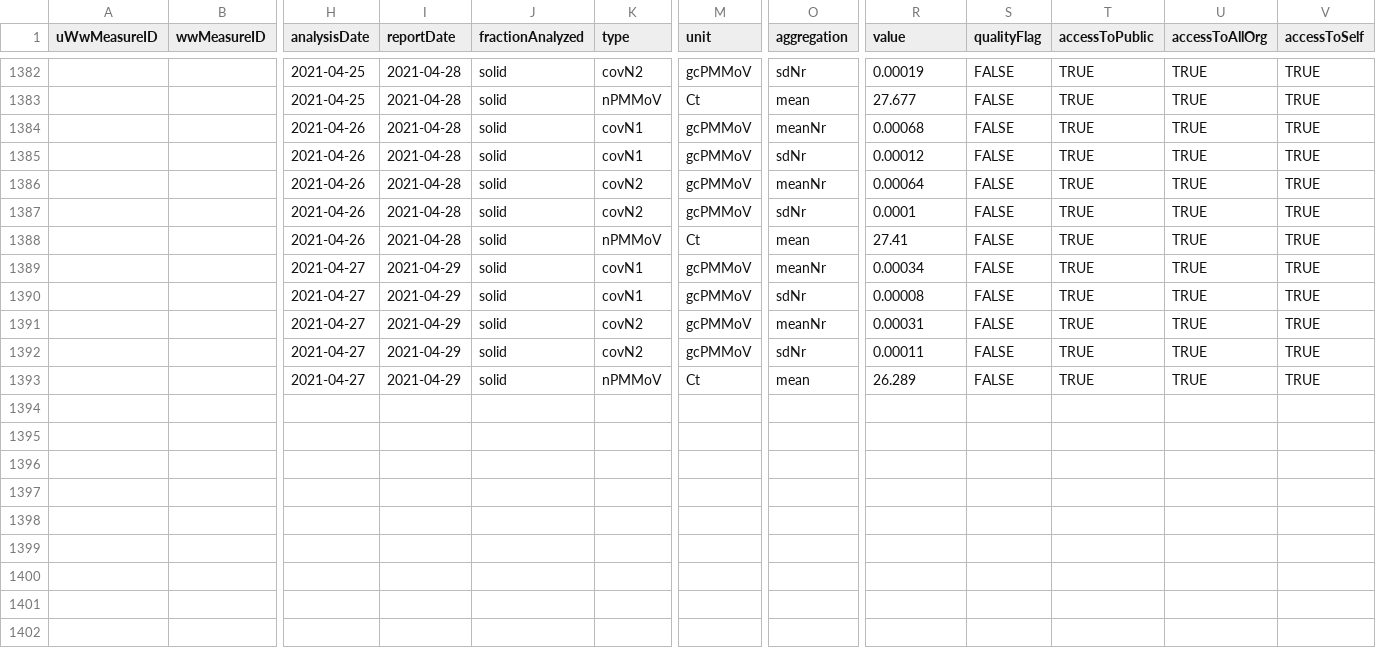
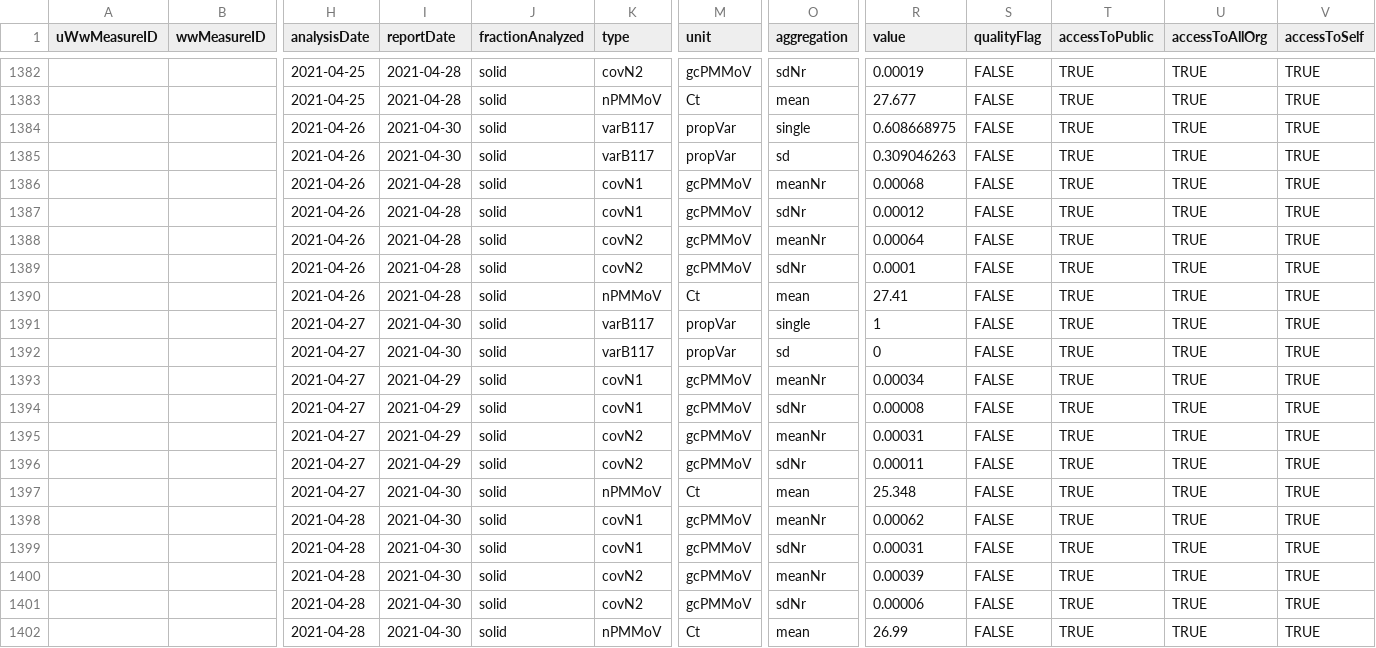
Before and after one commit to Big-Life-Lab/PHES-ODM, a CSV file: data/wwMeasure.csv, drawn as a sheet; only a part is shown, gaps mark what is left out; addresses are those after the commit; rows hold the shown columns only; the diff names each change by its address in the sheet, - before the commit and + after, or states it on an @@ line.

Commit message:
[Feature] update ww data

```diff
--- a/data/wwMeasure.csv
+++ b/data/wwMeasure.csv
+row 1384:  |  | 2021-04-26 | 2021-04-30 | solid | varB117 | propVar | single | 0.608668975 | FALSE | TRUE | TRUE | TRUE
+row 1385:  |  | 2021-04-26 | 2021-04-30 | solid | varB117 | propVar | sd | 0.309046263 | FALSE | TRUE | TRUE | TRUE
+row 1391:  |  | 2021-04-27 | 2021-04-30 | solid | varB117 | propVar | single | 1 | FALSE | TRUE | TRUE | TRUE
+row 1392:  |  | 2021-04-27 | 2021-04-30 | solid | varB117 | propVar | sd | 0 | FALSE | TRUE | TRUE | TRUE
-I1397 (reportDate): 2021-04-29
+I1397 (reportDate): 2021-04-30
-R1397 (value): 26.289
+R1397 (value): 25.348
+row 1398:  |  | 2021-04-28 | 2021-04-30 | solid | covN1 | gcPMMoV | meanNr | 0.00062 | FALSE | TRUE | TRUE | TRUE
+row 1399:  |  | 2021-04-28 | 2021-04-30 | solid | covN1 | gcPMMoV | sdNr | 0.00031 | FALSE | TRUE | TRUE | TRUE
+row 1400:  |  | 2021-04-28 | 2021-04-30 | solid | covN2 | gcPMMoV | meanNr | 0.00039 | FALSE | TRUE | TRUE | TRUE
+row 1401:  |  | 2021-04-28 | 2021-04-30 | solid | covN2 | gcPMMoV | sdNr | 0.00006 | FALSE | TRUE | TRUE | TRUE
+row 1402:  |  | 2021-04-28 | 2021-04-30 | solid | nPMMoV | Ct | mean | 26.99 | FALSE | TRUE | TRUE | TRUE
```
Also changed, not shown: data/wastewater_virus.csv.
